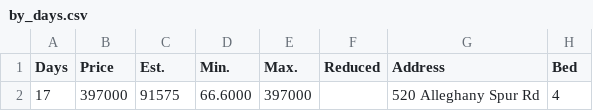
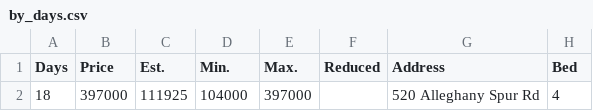
Before and after one commit to xgirma/moveto, a CSV file: data/28685/by_days.csv, drawn as a sheet; only a part is shown; the diff names each change by its address in the sheet, - before the commit and + after, or states it on an @@ line.

Commit message:
generate data for 28685

```diff
--- a/data/28685/by_days.csv
+++ b/data/28685/by_days.csv
-A2 (Days): 17
+A2 (Days): 18
-C2 (Est.): 91575
+C2 (Est.): 111925
-D2 (Min.): 66.6000
+D2 (Min.): 104000
```
Also changed, not shown: data/28685/by_price.csv, data/28685/by_size.csv, 5 other files.
